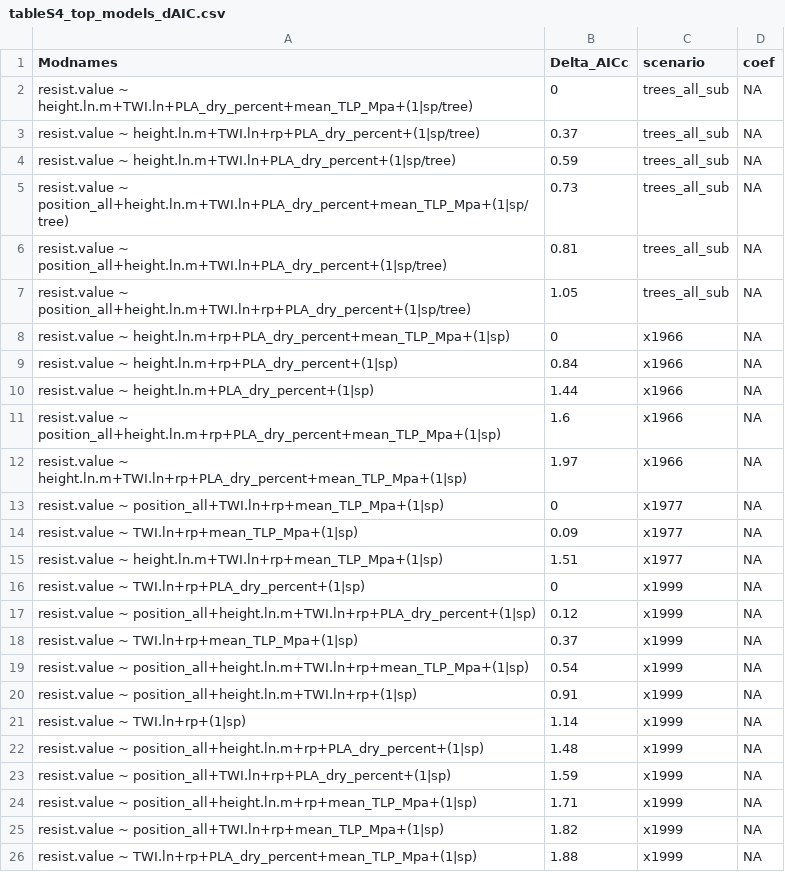
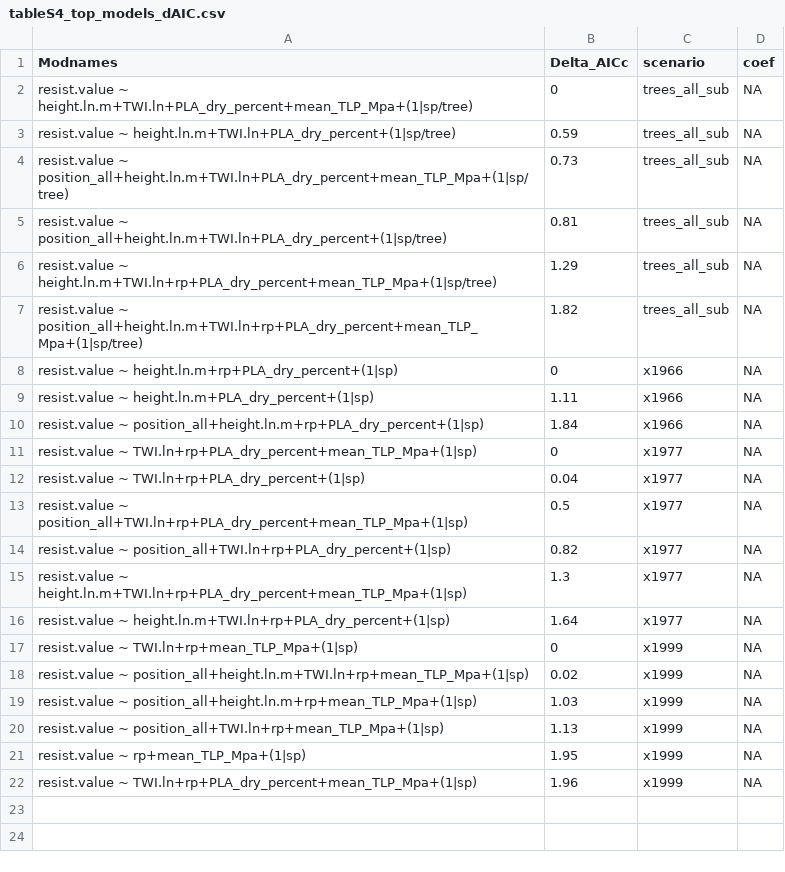
Before and after one commit to SCBI-ForestGEO/McGregor_climate-sensitivity-variation, a CSV file: manuscript/tables_figures/tableS4_top_models_dAIC.csv, drawn as a sheet.

```diff
--- a/manuscript/tables_figures/tableS4_top_models_dAIC.csv
+++ b/manuscript/tables_figures/tableS4_top_models_dAIC.csv
@@ -2,3 +2,2 @@
 "resist.value ~ height.ln.m+TWI.ln+PLA_dry_percent+mean_TLP_Mpa+(1|sp/tree)",0,"trees_all_sub",NA
-"resist.value ~ height.ln.m+TWI.ln+rp+PLA_dry_percent+(1|sp/tree)",0.37,"trees_all_sub",NA
 "resist.value ~ height.ln.m+TWI.ln+PLA_dry_percent+(1|sp/tree)",0.59,"trees_all_sub",NA
@@ -6,21 +5,18 @@
 "resist.value ~ position_all+height.ln.m+TWI.ln+PLA_dry_percent+(1|sp/tree)",0.81,"trees_all_sub",NA
-"resist.value ~ position_all+height.ln.m+TWI.ln+rp+PLA_dry_percent+(1|sp/tree)",1.05,"trees_all_sub",NA
-"resist.value ~ height.ln.m+rp+PLA_dry_percent+mean_TLP_Mpa+(1|sp)",0,"x1966",NA
-"resist.value ~ height.ln.m+rp+PLA_dry_percent+(1|sp)",0.84,"x1966",NA
-"resist.value ~ height.ln.m+PLA_dry_percent+(1|sp)",1.44,"x1966",NA
-"resist.value ~ position_all+height.ln.m+rp+PLA_dry_percent+mean_TLP_Mpa+(1|sp)",1.6,"x1966",NA
-"resist.value ~ height.ln.m+TWI.ln+rp+PLA_dry_percent+mean_TLP_Mpa+(1|sp)",1.97,"x1966",NA
-"resist.value ~ position_all+TWI.ln+rp+mean_TLP_Mpa+(1|sp)",0,"x1977",NA
-"resist.value ~ TWI.ln+rp+mean_TLP_Mpa+(1|sp)",0.09,"x1977",NA
-"resist.value ~ height.ln.m+TWI.ln+rp+mean_TLP_Mpa+(1|sp)",1.51,"x1977",NA
-"resist.value ~ TWI.ln+rp+PLA_dry_percent+(1|sp)",0,"x1999",NA
-"resist.value ~ position_all+height.ln.m+TWI.ln+rp+PLA_dry_percent+(1|sp)",0.12,"x1999",NA
-"resist.value ~ TWI.ln+rp+mean_TLP_Mpa+(1|sp)",0.37,"x1999",NA
-"resist.value ~ position_all+height.ln.m+TWI.ln+rp+mean_TLP_Mpa+(1|sp)",0.54,"x1999",NA
-"resist.value ~ position_all+height.ln.m+TWI.ln+rp+(1|sp)",0.91,"x1999",NA
-"resist.value ~ TWI.ln+rp+(1|sp)",1.14,"x1999",NA
-"resist.value ~ position_all+height.ln.m+rp+PLA_dry_percent+(1|sp)",1.48,"x1999",NA
-"resist.value ~ position_all+TWI.ln+rp+PLA_dry_percent+(1|sp)",1.59,"x1999",NA
-"resist.value ~ position_all+height.ln.m+rp+mean_TLP_Mpa+(1|sp)",1.71,"x1999",NA
-"resist.value ~ position_all+TWI.ln+rp+mean_TLP_Mpa+(1|sp)",1.82,"x1999",NA
-"resist.value ~ TWI.ln+rp+PLA_dry_percent+mean_TLP_Mpa+(1|sp)",1.88,"x1999",NA
+"resist.value ~ height.ln.m+TWI.ln+rp+PLA_dry_percent+mean_TLP_Mpa+(1|sp/tree)",1.29,"trees_all_sub",NA
+"resist.value ~ position_all+height.ln.m+TWI.ln+rp+PLA_dry_percent+mean_TLP_Mpa+(1|sp/tree)",1.82,"trees_all_sub",NA
+"resist.value ~ height.ln.m+rp+PLA_dry_percent+(1|sp)",0,"x1966",NA
+"resist.value ~ height.ln.m+PLA_dry_percent+(1|sp)",1.11,"x1966",NA
+"resist.value ~ position_all+height.ln.m+rp+PLA_dry_percent+(1|sp)",1.84,"x1966",NA
+"resist.value ~ TWI.ln+rp+PLA_dry_percent+mean_TLP_Mpa+(1|sp)",0,"x1977",NA
+"resist.value ~ TWI.ln+rp+PLA_dry_percent+(1|sp)",0.04,"x1977",NA
+"resist.value ~ position_all+TWI.ln+rp+PLA_dry_percent+mean_TLP_Mpa+(1|sp)",0.5,"x1977",NA
+"resist.value ~ position_all+TWI.ln+rp+PLA_dry_percent+(1|sp)",0.82,"x1977",NA
+"resist.value ~ height.ln.m+TWI.ln+rp+PLA_dry_percent+mean_TLP_Mpa+(1|sp)",1.3,"x1977",NA
+"resist.value ~ height.ln.m+TWI.ln+rp+PLA_dry_percent+(1|sp)",1.64,"x1977",NA
+"resist.value ~ TWI.ln+rp+mean_TLP_Mpa+(1|sp)",0,"x1999",NA
+"resist.value ~ position_all+height.ln.m+TWI.ln+rp+mean_TLP_Mpa+(1|sp)",0.02,"x1999",NA
+"resist.value ~ position_all+height.ln.m+rp+mean_TLP_Mpa+(1|sp)",1.03,"x1999",NA
+"resist.value ~ position_all+TWI.ln+rp+mean_TLP_Mpa+(1|sp)",1.13,"x1999",NA
+"resist.value ~ rp+mean_TLP_Mpa+(1|sp)",1.95,"x1999",NA
+"resist.value ~ TWI.ln+rp+PLA_dry_percent+mean_TLP_Mpa+(1|sp)",1.96,"x1999",NA
```
Also changed, not shown: manuscript/tables_figures/tableS3_candidate_traits.csv, manuscript/tables_figures/tested_traits_all.csv, 6 other files.
